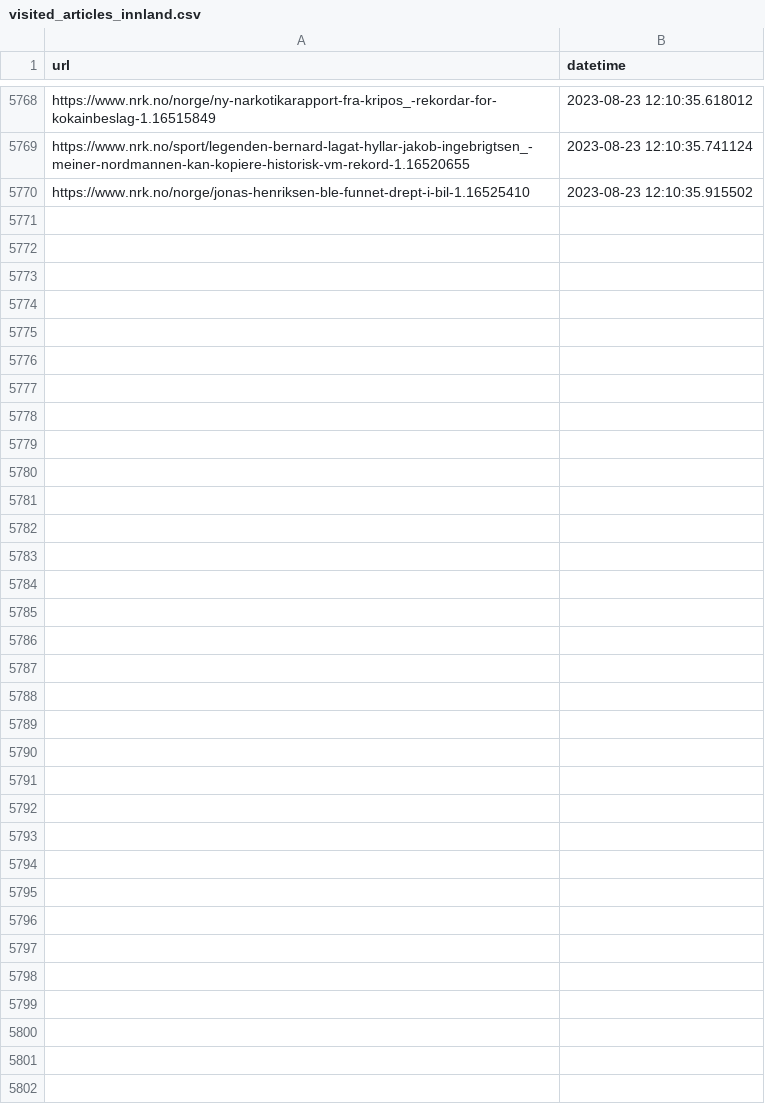
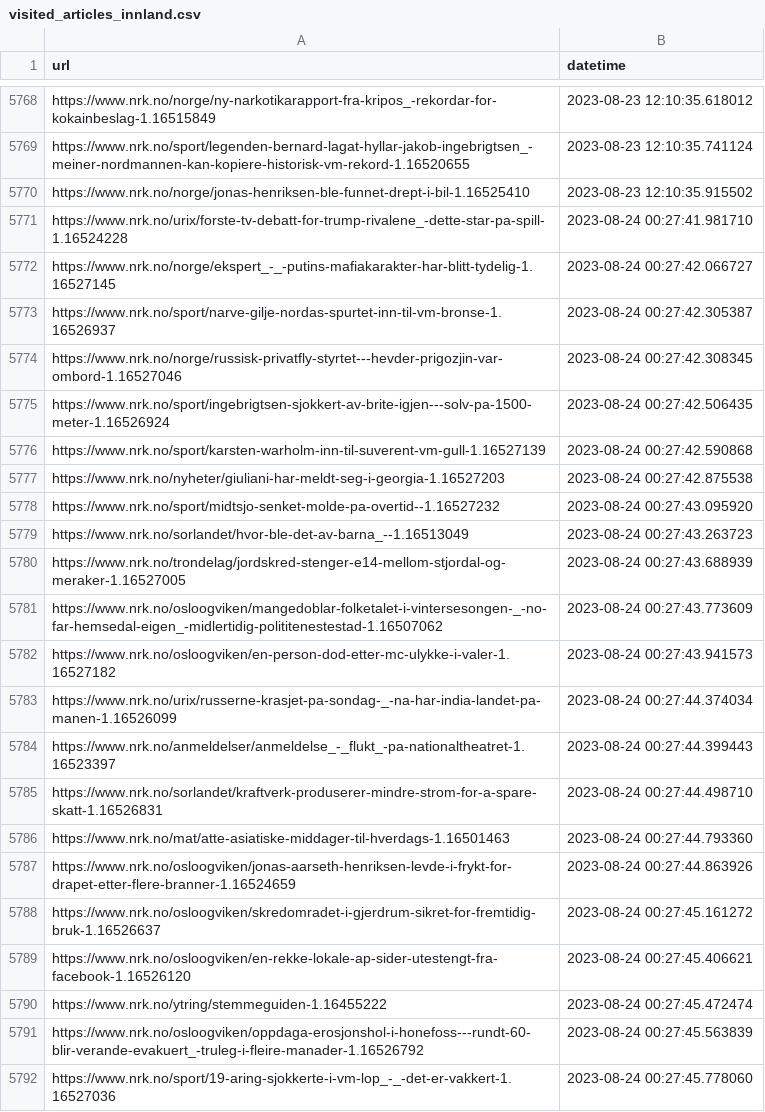
Before and after one commit to EllingOftedal/GIS-Blog, a CSV file: scripts/nrk/inland/results/visited_articles_innland.csv, drawn as a sheet; only a part is shown, gaps mark what is left out; the diff names each change by its address in the sheet, - before the commit and + after, or states it on an @@ line.

```diff
--- a/scripts/nrk/inland/results/visited_articles_innland.csv
+++ b/scripts/nrk/inland/results/visited_articles_innland.csv
+row 5771: https://www.nrk.no/urix/forste-tv-debatt-for-trump-rivalene_-dette-star-pa-spill-1.16524228 | 2023-08-24 00:27:41.981710
+row 5772: https://www.nrk.no/norge/ekspert_-_-putins-mafiakarakter-har-blitt-tydelig-1.16527145 | 2023-08-24 00:27:42.066727
+row 5773: https://www.nrk.no/sport/narve-gilje-nordas-spurtet-inn-til-vm-bronse-1.16526937 | 2023-08-24 00:27:42.305387
+row 5774: https://www.nrk.no/norge/russisk-privatfly-styrtet---hevder-prigozjin-var-ombord-1.16527046 | 2023-08-24 00:27:42.308345
+row 5775: https://www.nrk.no/sport/ingebrigtsen-sjokkert-av-brite-igjen---solv-pa-1500-meter-1.16526924 | 2023-08-24 00:27:42.506435
+row 5776: https://www.nrk.no/sport/karsten-warholm-inn-til-suverent-vm-gull-1.16527139 | 2023-08-24 00:27:42.590868
+row 5777: https://www.nrk.no/nyheter/giuliani-har-meldt-seg-i-georgia-1.16527203 | 2023-08-24 00:27:42.875538
+row 5778: https://www.nrk.no/sport/midtsjo-senket-molde-pa-overtid--1.16527232 | 2023-08-24 00:27:43.095920
+row 5779: https://www.nrk.no/sorlandet/hvor-ble-det-av-barna_--1.16513049 | 2023-08-24 00:27:43.263723
+row 5780: https://www.nrk.no/trondelag/jordskred-stenger-e14-mellom-stjordal-og-meraker-1.16527005 | 2023-08-24 00:27:43.688939
+row 5781: https://www.nrk.no/osloogviken/mangedoblar-folketalet-i-vintersesongen-_-no-far-hemsedal-eigen_-midlertidig-polititenestestad-1.16507062 | 2023-08-24 00:27:43.773609
+row 5782: https://www.nrk.no/osloogviken/en-person-dod-etter-mc-ulykke-i-valer-1.16527182 | 2023-08-24 00:27:43.941573
+row 5783: https://www.nrk.no/urix/russerne-krasjet-pa-sondag-_-na-har-india-landet-pa-manen-1.16526099 | 2023-08-24 00:27:44.374034
+row 5784: https://www.nrk.no/anmeldelser/anmeldelse_-_flukt_-pa-nationaltheatret-1.16523397 | 2023-08-24 00:27:44.399443
+row 5785: https://www.nrk.no/sorlandet/kraftverk-produserer-mindre-strom-for-a-spare-skatt-1.16526831 | 2023-08-24 00:27:44.498710
+row 5786: https://www.nrk.no/mat/atte-asiatiske-middager-til-hverdags-1.16501463 | 2023-08-24 00:27:44.793360
+row 5787: https://www.nrk.no/osloogviken/jonas-aarseth-henriksen-levde-i-frykt-for-drapet-etter-flere-branner-1.16524659 | 2023-08-24 00:27:44.863926
+row 5788: https://www.nrk.no/osloogviken/skredomradet-i-gjerdrum-sikret-for-fremtidig-bruk-1.16526637 | 2023-08-24 00:27:45.161272
+row 5789: https://www.nrk.no/osloogviken/en-rekke-lokale-ap-sider-utestengt-fra-facebook-1.16526120 | 2023-08-24 00:27:45.406621
+row 5790: https://www.nrk.no/ytring/stemmeguiden-1.16455222 | 2023-08-24 00:27:45.472474
+row 5791: https://www.nrk.no/osloogviken/oppdaga-erosjonshol-i-honefoss---rundt-60-blir-verande-evakuert_-truleg-i-fleire-manader-1.16526792 | 2023-08-24 00:27:45.563839
+row 5792: https://www.nrk.no/sport/19-aring-sjokkerte-i-vm-lop_-_-det-er-vakkert-1.16527036 | 2023-08-24 00:27:45.778060
```
Also changed, not shown: scripts/nrk/global/results/visited_articles_country.csv.
